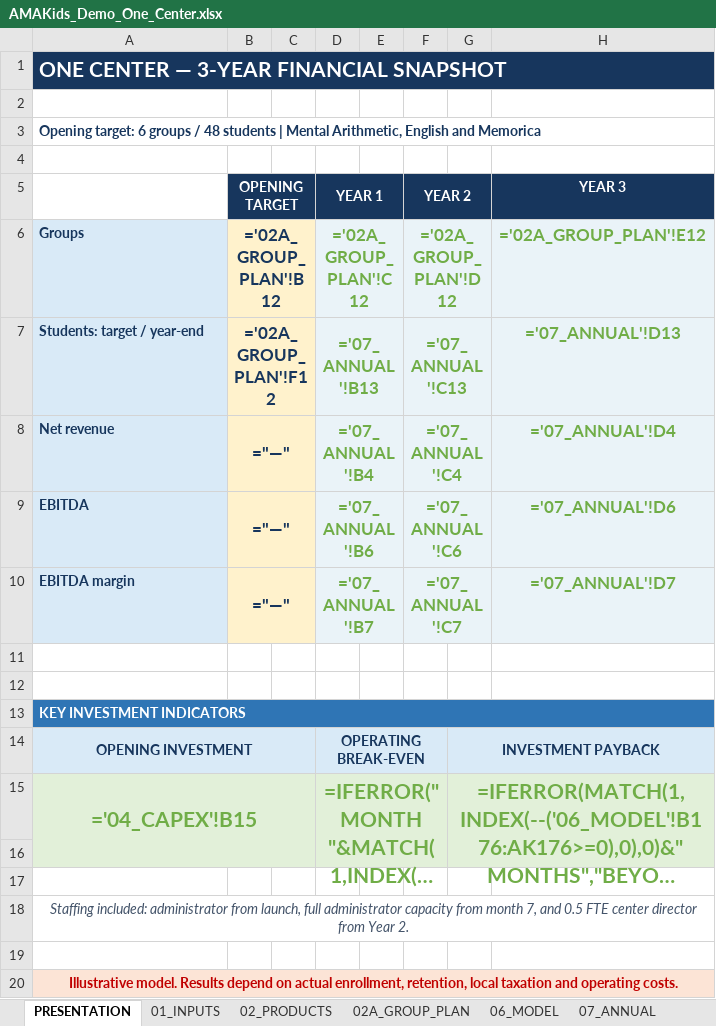
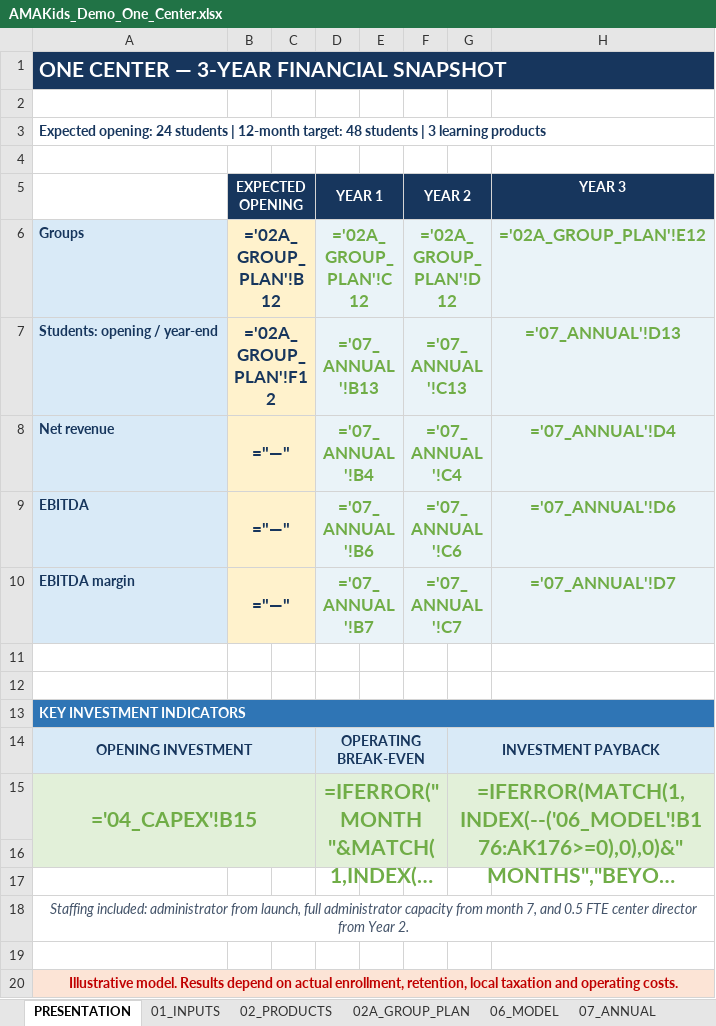
Before and after one commit to annaadragun/amakids-franchise-landing, an Excel workbook: financial-models/AMAKids_Demo_One_Center.xlsx, sheet PRESENTATION, drawn as a sheet; long unchanged cells end in …; values as stored, in another font and other column widths than the file's, no borders; formulas without a stored value are shown as written; the diff names each change by its address in the sheet, - before the commit and + after, or states it on an @@ line.

```diff
--- a/financial-models/AMAKids_Demo_One_Center.xlsx (sheet PRESENTATION)
+++ b/financial-models/AMAKids_Demo_One_Center.xlsx (sheet PRESENTATION)
-A3: Opening target: 6 groups / 48 students | Mental Arithmetic, English and Memorica
+A3: Expected opening: 24 students | 12-month target: 48 students | 3 learning products
-B5: OPENING TARGET
+B5: EXPECTED OPENING
-A7: Students: target / year-end
+A7: Students: opening / year-end
```
Also changed, not shown: sheet 02A_GROUP_PLAN, financial-models/AMAKids_Internal_Financial_Calculator.xlsx, 3 other files.
